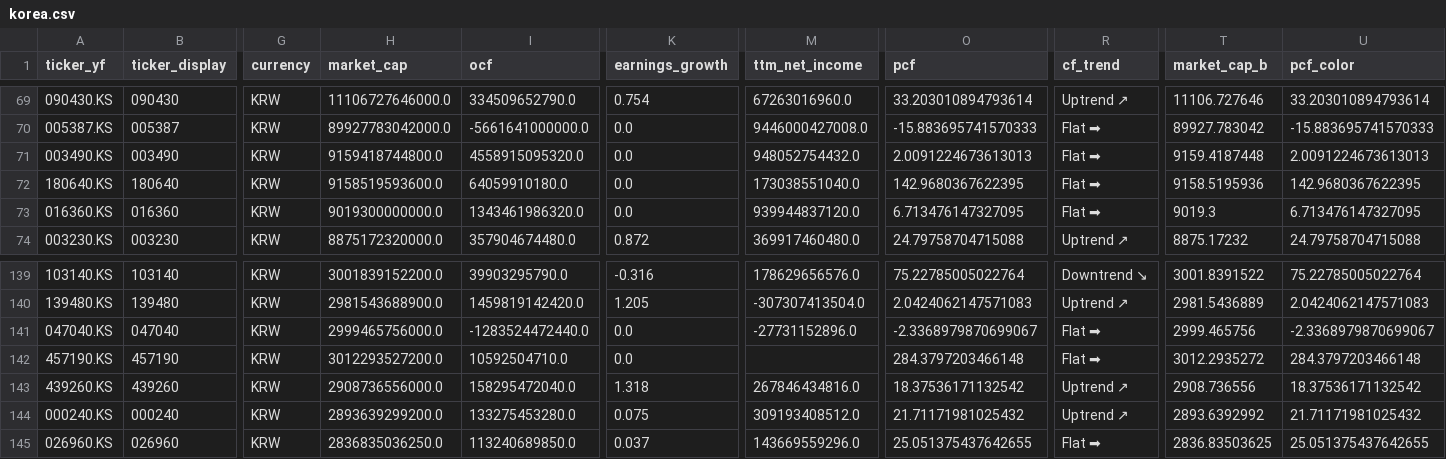
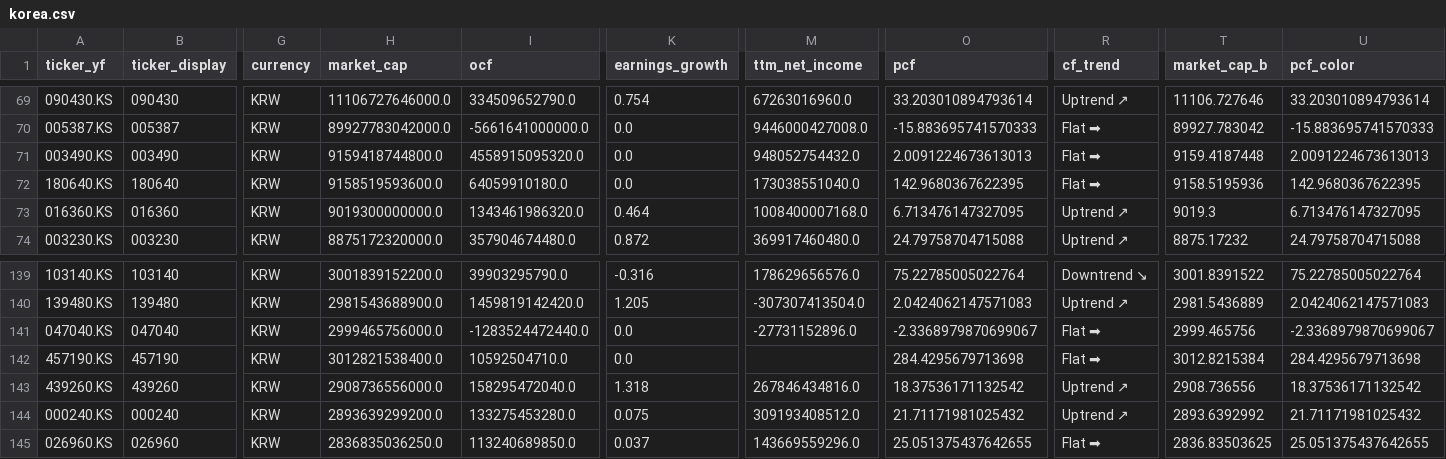
Before and after one commit to hyoseok88/g-valuemap, a CSV file: seeds/korea.csv, drawn as a sheet; only a part is shown, gaps mark what is left out; the diff names each change by its address in the sheet, - before the commit and + after, or states it on an @@ line.

```diff
--- a/seeds/korea.csv
+++ b/seeds/korea.csv
-K73 (earnings_growth): 0.0
+K73 (earnings_growth): 0.464
-M73 (ttm_net_income): 939944837120.0
+M73 (ttm_net_income): 1008400007168.0
-R73 (cf_trend): Flat ➡
+R73 (cf_trend): Uptrend ↗
-H142 (market_cap): 3012293527200.0
+H142 (market_cap): 3012821538400.0
-O142 (pcf): 284.3797203466148
+O142 (pcf): 284.4295679713698
-T142 (market_cap_b): 3012.2935272
+T142 (market_cap_b): 3012.8215384
-U142 (pcf_color): 284.3797203466148
+U142 (pcf_color): 284.4295679713698
```
Also changed, not shown: seeds/usa.csv.
